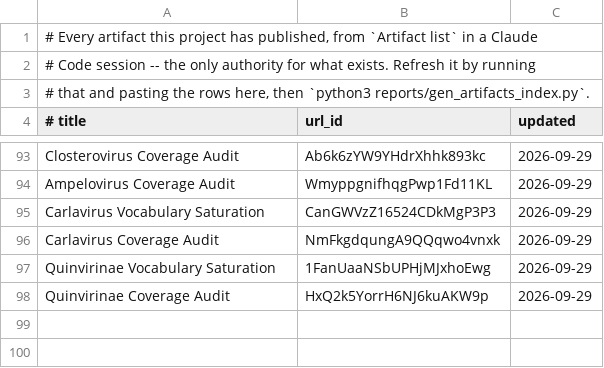
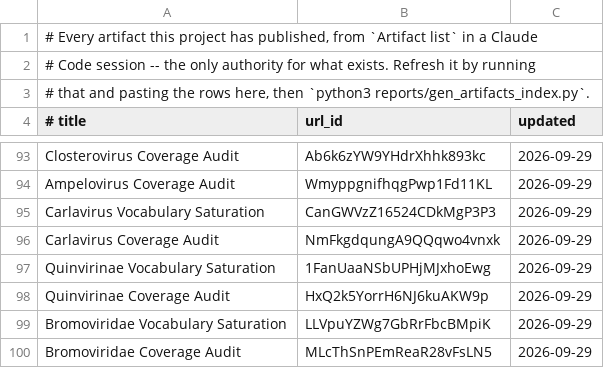
Before and after one commit to jimdavis1/LowVan_Skill, a TSV file: reports/published.tsv, drawn as a sheet; only a part is shown, gaps mark what is left out; the diff names each change by its address in the sheet, - before the commit and + after, or states it on an @@ line.

```diff
--- a/reports/published.tsv
+++ b/reports/published.tsv
+row 99: Bromoviridae Vocabulary Saturation | LLVpuYZWg7GbRrFbcBMpiK | 2026-09-29
+row 100: Bromoviridae Coverage Audit | MLcThSnPEmReaR28vFsLN5 | 2026-09-29
```
Also changed, not shown: 19 other files.
